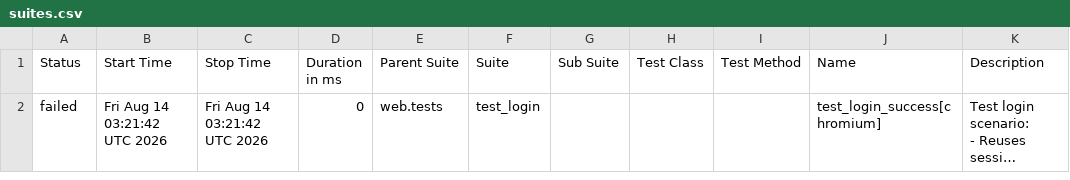
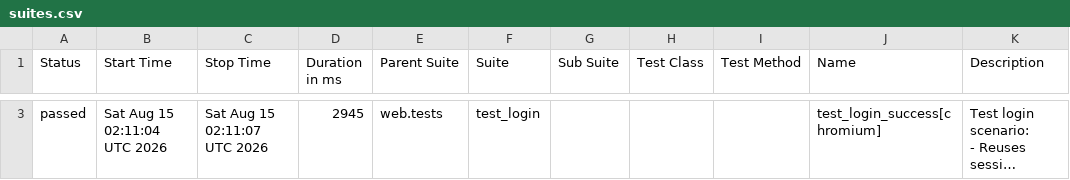
Before and after one commit to rizkyiff/Playwright-Python-With-AI, a CSV file: data/suites.csv, drawn as a sheet; only a part is shown, gaps mark what is left out; long unchanged cells end in …; addresses are those after the commit; the diff covers the shown part only; the diff names each change by its address in the sheet, - before the commit and + after, or states it on an @@ line.

```diff
--- a/data/suites.csv
+++ b/data/suites.csv
-A3 (Status): failed
+A3 (Status): passed
-B3 (Start Time): Fri Aug 14 03:21:42 UTC 2026
+B3 (Start Time): Sat Aug 15 02:11:04 UTC 2026
-C3 (Stop Time): Fri Aug 14 03:21:42 UTC 2026
+C3 (Stop Time): Sat Aug 15 02:11:07 UTC 2026
-D3 (Duration in ms): 0
+D3 (Duration in ms): 2945
```
Also changed, not shown: 1 added row and 1 removed row elsewhere in this file, 31 other files.
